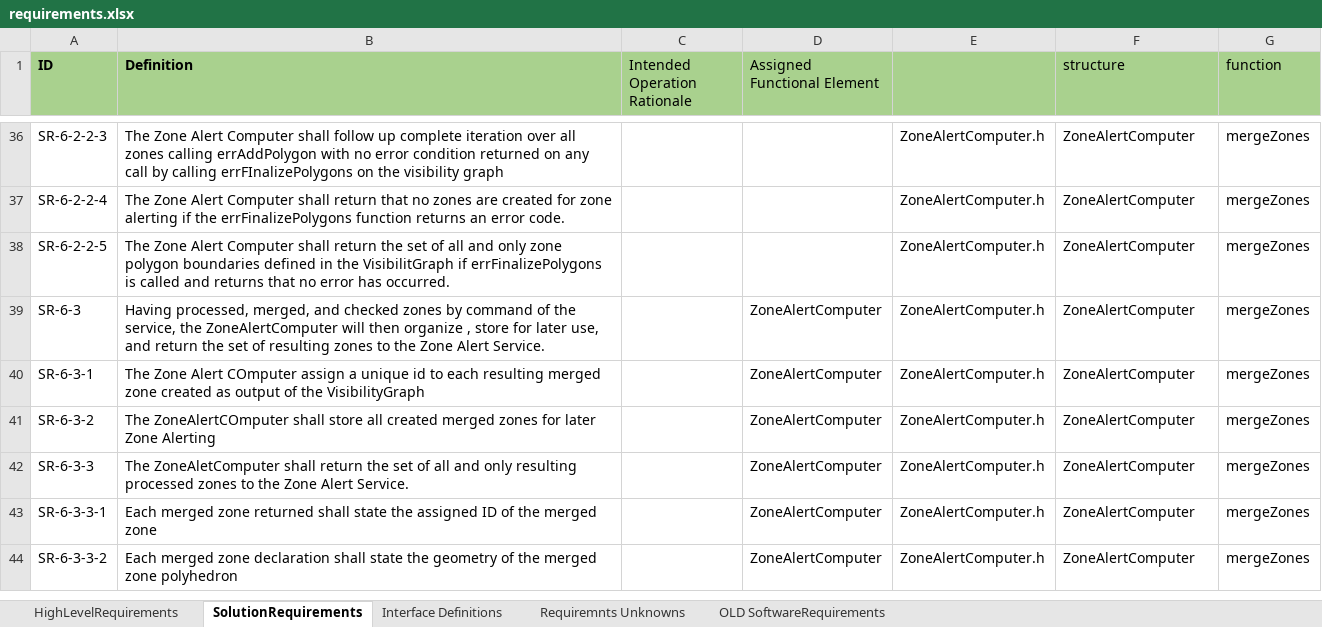
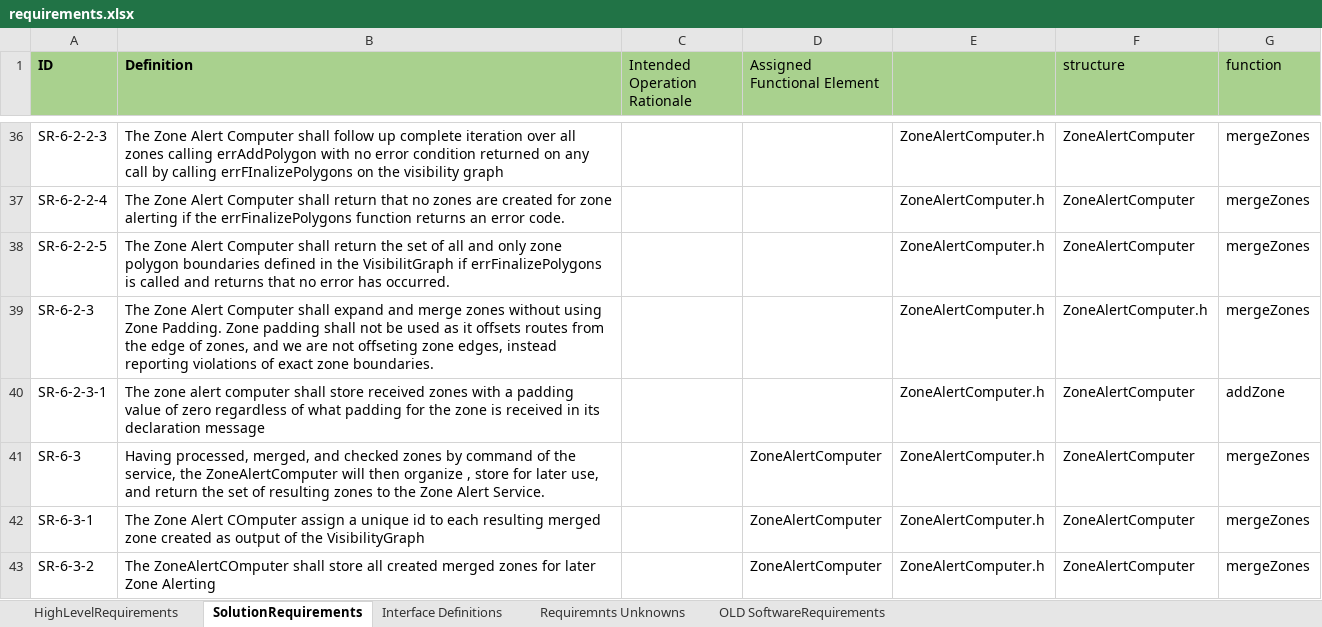
Before and after one commit to jrowanhill/OpenUxAS-ZoneAlert, an Excel workbook: doc/assurance/ZoneAlertService/3-Specification/A-Requirements/requirements.xlsx, sheet SolutionRequirements, drawn as a sheet; only a part is shown, gaps mark what is left out; the shorter side is filled out with more unchanged rows; values as stored, in another font and other column widths than the file's, no borders; the diff names each change by its address in the sheet, - before the commit and + after, or states it on an @@ line.

Commit message:
Updated issues, requirements, solutionExploration for issue 49.

```diff
--- a/doc/assurance/ZoneAlertService/3-Specification/A-Requirements/requirements.xlsx (sheet SolutionRequirements)
+++ b/doc/assurance/ZoneAlertService/3-Specification/A-Requirements/requirements.xlsx (sheet SolutionRequirements)
+row 39: SR-6-2-3 | The Zone Alert Computer shall expand and merge zones without using Zone Padding. Zone padding shall not be used as it offsets routes from the edge of zones, and we are not offseting zone edges, instead reporting violations of exact zone boundaries. |  |  | ZoneAlertComputer.h | ZoneAlertComputer.h | mergeZones
+row 40: SR-6-2-3-1 | The zone alert computer shall store received zones with a padding value of zero regardless of what padding for the zone is received in its declaration message |  |  | ZoneAlertComputer.h | ZoneAlertComputer | addZone
```
Also changed, not shown: doc/assurance/ZoneAlertService/4-Issues/issues.xlsx, 1 other file.
